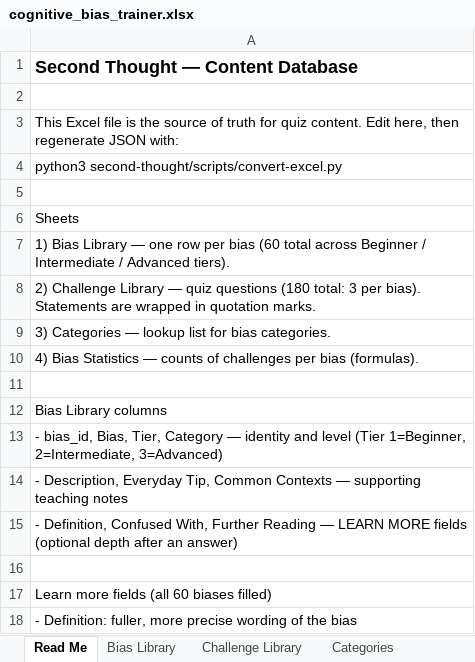
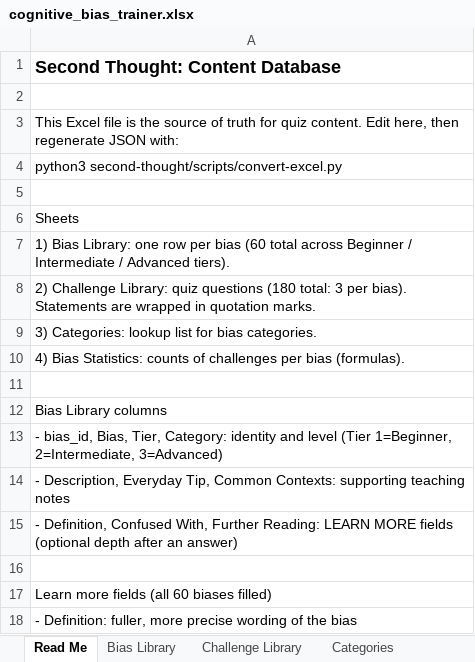
Before and after one commit to andreeanesu/Bias-Spotter, an Excel workbook: second-thought/data/source/cognitive_bias_trainer.xlsx, sheet Read Me, drawn as a sheet; only a part is shown; values as stored, in another font and other column widths than the file's, no borders; the diff names each change by its address in the sheet, - before the commit and + after, or states it on an @@ line.

```diff
--- a/second-thought/data/source/cognitive_bias_trainer.xlsx (sheet Read Me)
+++ b/second-thought/data/source/cognitive_bias_trainer.xlsx (sheet Read Me)
-A1: Second Thought — Content Database
+A1: Second Thought: Content Database
-A7: 1) Bias Library — one row…
+A7: 1) Bias Library: one row…
-A8: 2) Challenge Library — quiz questions…
+A8: 2) Challenge Library: quiz questions…
-A9: 3) Categories — lookup list…
+A9: 3) Categories: lookup list…
-A10: 4) Bias Statistics — counts of…
+A10: 4) Bias Statistics: counts of…
-A13: …Bias, Tier, Category — identity and…
+A13: …Bias, Tier, Category: identity and…
-A14: …Tip, Common Contexts — supporting teaching…
+A14: …Tip, Common Contexts: supporting teaching…
-A15: …With, Further Reading — LEARN MORE…
+A15: …With, Further Reading: LEARN MORE…
```
Also changed, not shown: sheet Challenge Library, sheet Bias Library, 5 other files.
